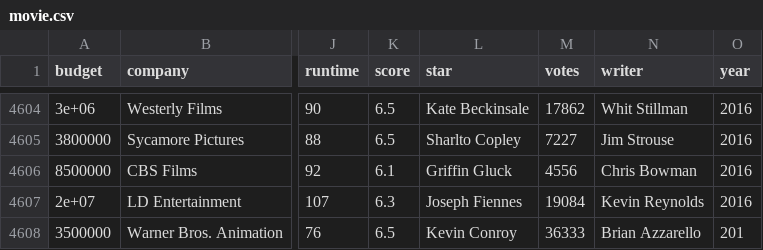
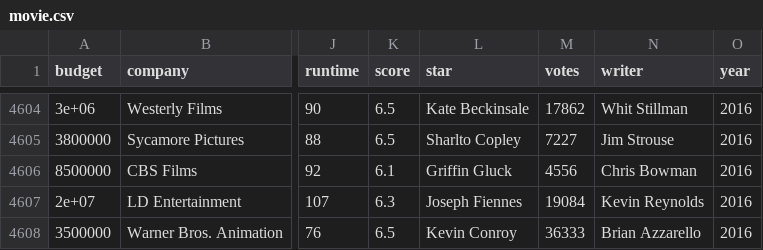
Before and after one commit to jhoijune/jhoijune.github.io, a CSV file: movie.csv, drawn as a sheet; only a part is shown, gaps mark what is left out; the diff names each change by its address in the sheet, - before the commit and + after, or states it on an @@ line.

Commit message:
Update movie.csv

```diff
--- a/movie.csv
+++ b/movie.csv
-O4608 (year): 201
+O4608 (year): 2016
```
